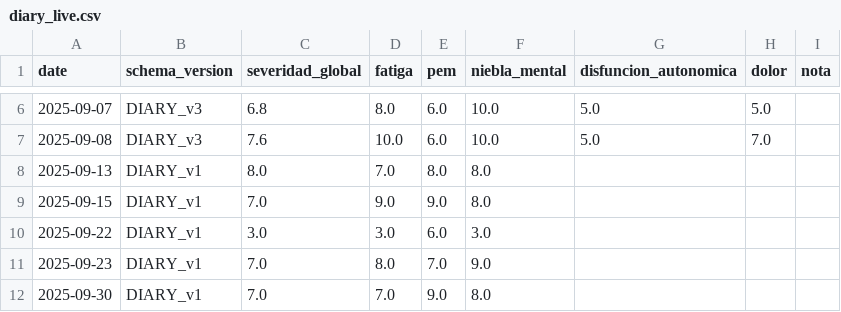
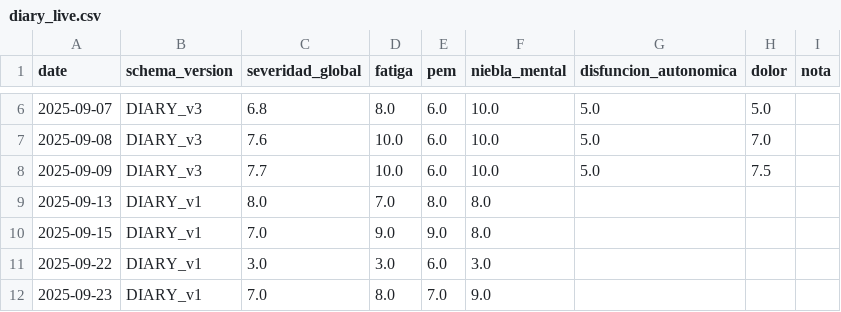
Before and after one commit to kinetica-IA/portfolio-alfie, a CSV file: data/diary_live.csv, drawn as a sheet; only a part is shown, gaps mark what is left out; the shorter side is filled out with more unchanged rows.

Commit message:
diary: symptoms 2025-09-09

```diff
--- a/data/diary_live.csv
+++ b/data/diary_live.csv
@@ -7,2 +7,3 @@ date,schema_version,severidad_global,fatiga,pem,niebla_mental,disfuncion_autonom
 2025-09-08,DIARY_v3,7.6,10.0,6.0,10.0,5.0,7.0,
+2025-09-09,DIARY_v3,7.7,10.0,6.0,10.0,5.0,7.5,
 2025-09-13,DIARY_v1,8.0,7.0,8.0,8.0,,,
```
